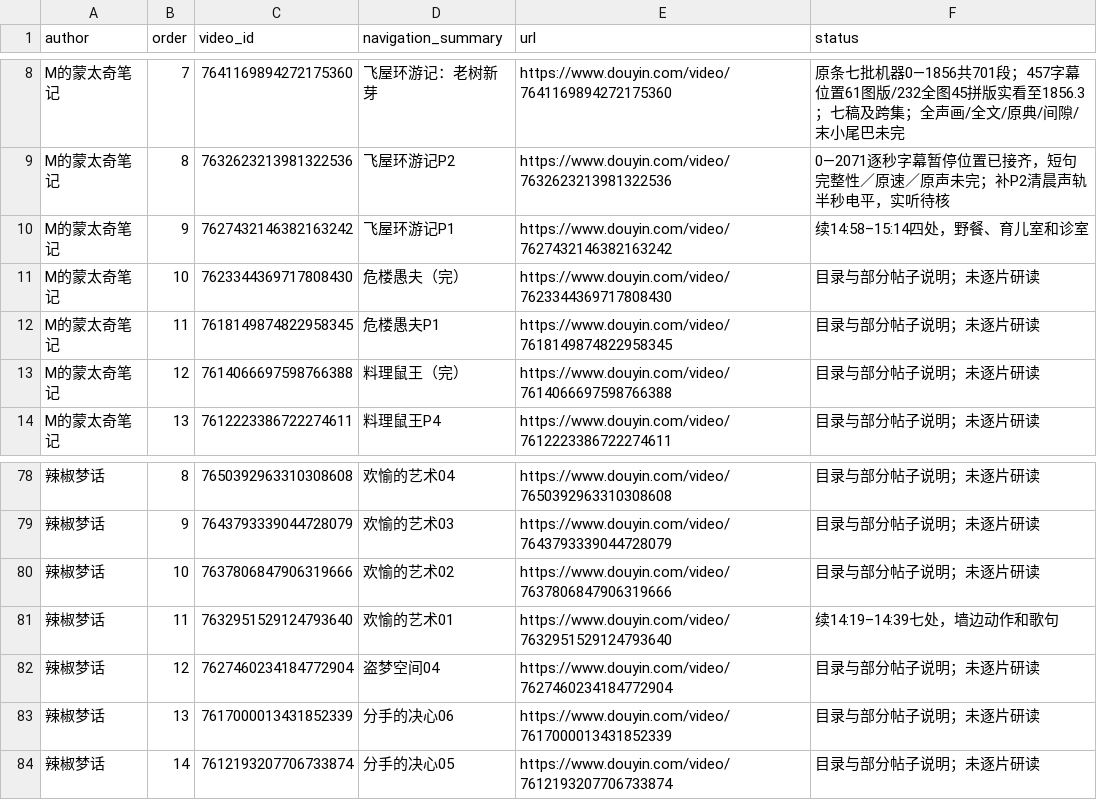
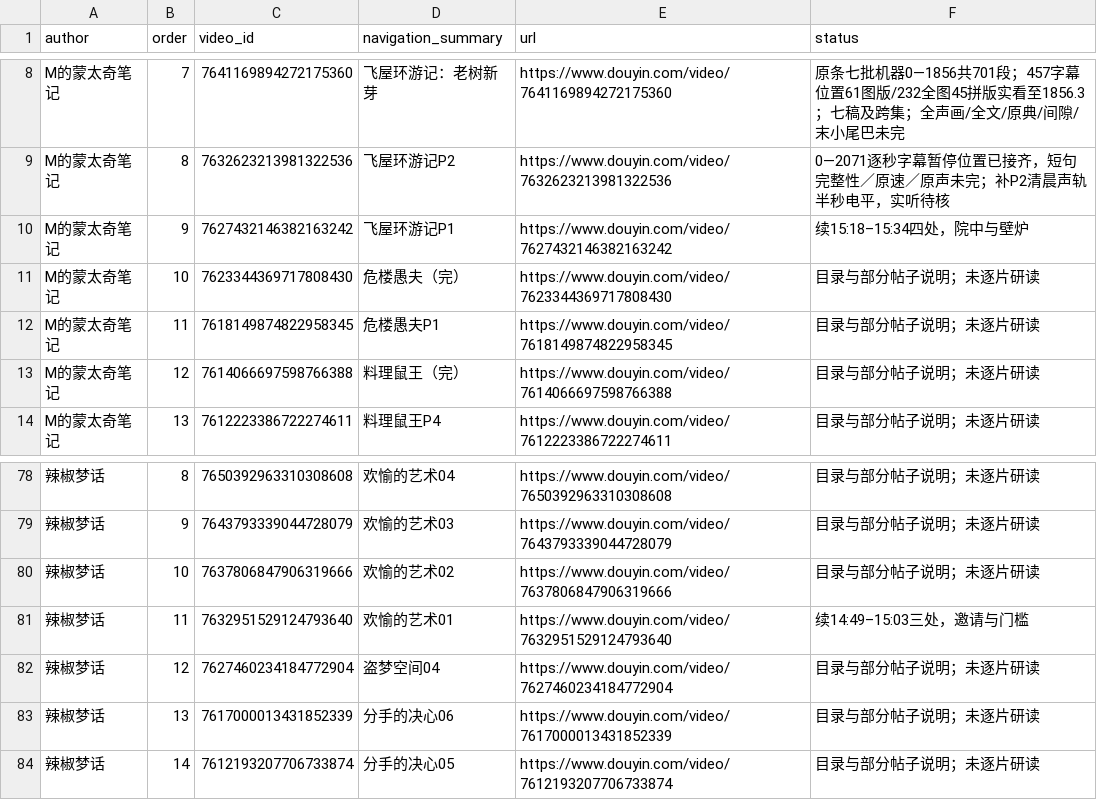
Before and after one commit to 8j-design/film-director-library, a CSV file: projects/director/导演表达/20261026-拉片与整体构思/两位作者可见作品导航-20261026.csv, drawn as a sheet; only a part is shown, gaps mark what is left out; the diff names each change by its address in the sheet, - before the commit and + after, or states it on an @@ line.

```diff
--- a/projects/director/导演表达/20261026-拉片与整体构思/两位作者可见作品导航-20261026.csv
+++ b/projects/director/导演表达/20261026-拉片与整体构思/两位作者可见作品导航-20261026.csv
-F10 (status): 续14:58–15:14四处，野餐、育儿室和诊室
+F10 (status): 续15:18–15:34四处，院中与壁炉
-F81 (status): 续14:19–14:39七处，墙边动作和歌句
+F81 (status): 续14:49–15:03三处，邀请与门槛
```
Also changed, not shown: projects/director/导演表达/20261026-拉片与整体构思/逐集覆盖台账-20261026.csv, 14 other files.
